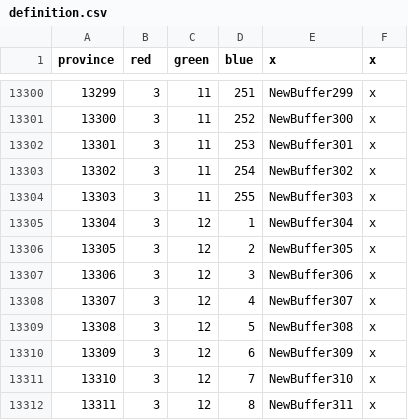
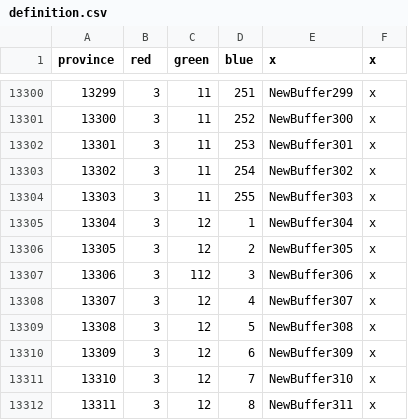
Before and after one commit to Amazonys/Atlas-Novum, a CSV file: AN_Core/map/definition.csv, drawn as a sheet; only a part is shown, gaps mark what is left out.

Commit message:
Update definition.csv

```diff
--- a/AN_Core/map/definition.csv
+++ b/AN_Core/map/definition.csv
@@ -13306,3 +13306,3 @@ province;red;green;blue;x;x
 13305;3;12;2;NewBuffer305;x
-13306;3;12;3;NewBuffer306;x
+13306;3;112;3;NewBuffer306;x
 13307;3;12;4;NewBuffer307;x
```
